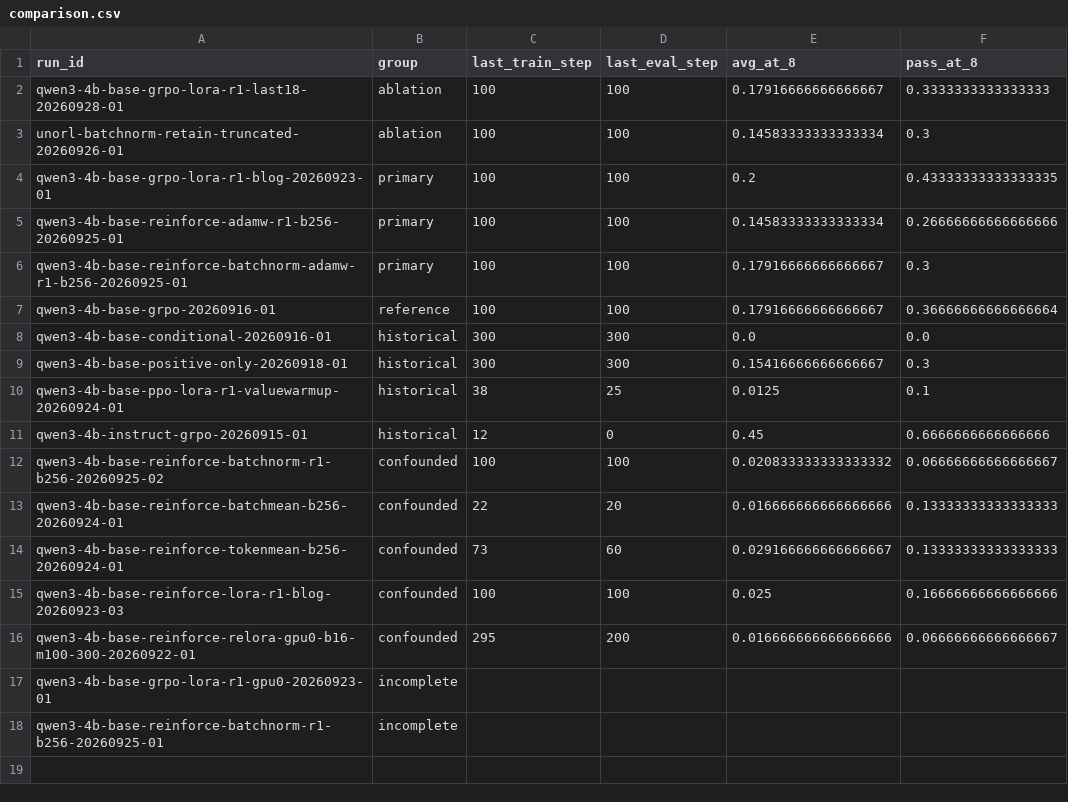
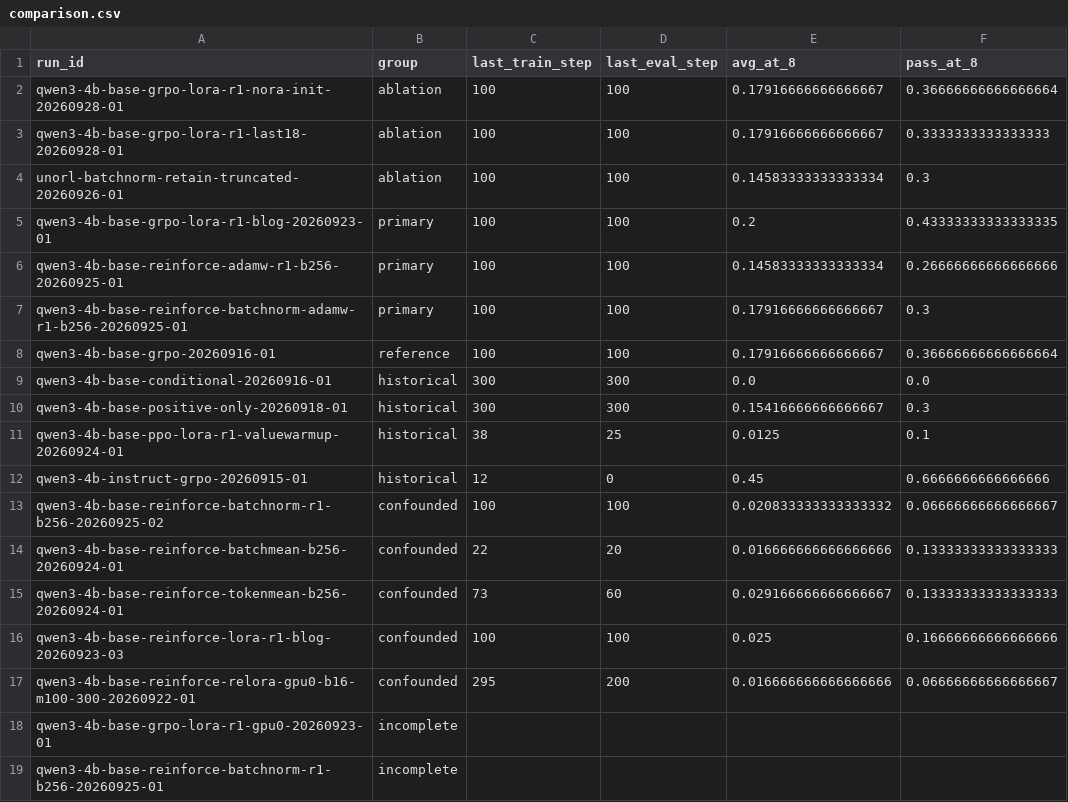
Before and after one commit to Quarkstar/unorl, a CSV file: research/data/comparison.csv, drawn as a sheet.

```diff
--- a/research/data/comparison.csv
+++ b/research/data/comparison.csv
@@ -1,2 +1,3 @@
 run_id,group,last_train_step,last_eval_step,avg_at_8,pass_at_8
+qwen3-4b-base-grpo-lora-r1-nora-init-20260928-01,ablation,100,100,0.17916666666666667,0.36666666666666664
 qwen3-4b-base-grpo-lora-r1-last18-20260928-01,ablation,100,100,0.17916666666666667,0.3333333333333333
```
Also changed, not shown: 30 other files.
